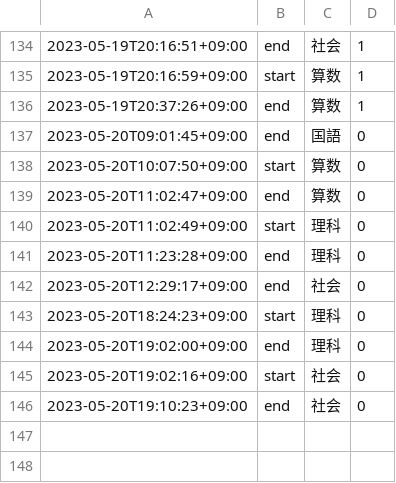
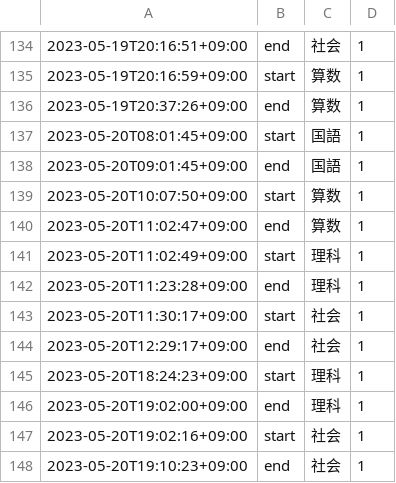
Before and after one commit to mustangsally1973/mustangasally1973.github.io, a CSV file: data/kazuma_study_recode.csv, drawn as a sheet; only a part is shown, gaps mark what is left out.

Commit message:
update data

```diff
--- a/data/kazuma_study_recode.csv
+++ b/data/kazuma_study_recode.csv
@@ -136,11 +136,13 @@
 2023-05-19T20:37:26+09:00,end,算数,1
-2023-05-20T09:01:45+09:00,end,国語,0
-2023-05-20T10:07:50+09:00,start,算数,0
-2023-05-20T11:02:47+09:00,end,算数,0
-2023-05-20T11:02:49+09:00,start,理科,0
-2023-05-20T11:23:28+09:00,end,理科,0
-2023-05-20T12:29:17+09:00,end,社会,0
-2023-05-20T18:24:23+09:00,start,理科,0
-2023-05-20T19:02:00+09:00,end,理科,0
-2023-05-20T19:02:16+09:00,start,社会,0
-2023-05-20T19:10:23+09:00,end,社会,0
+2023-05-20T08:01:45+09:00,start,国語,1
+2023-05-20T09:01:45+09:00,end,国語,1
+2023-05-20T10:07:50+09:00,start,算数,1
+2023-05-20T11:02:47+09:00,end,算数,1
+2023-05-20T11:02:49+09:00,start,理科,1
+2023-05-20T11:23:28+09:00,end,理科,1
+2023-05-20T11:30:17+09:00,start,社会,1
+2023-05-20T12:29:17+09:00,end,社会,1
+2023-05-20T18:24:23+09:00,start,理科,1
+2023-05-20T19:02:00+09:00,end,理科,1
+2023-05-20T19:02:16+09:00,start,社会,1
+2023-05-20T19:10:23+09:00,end,社会,1
```
Also changed, not shown: data/kazuma_study_daily_summary.csv, 2 other files.
